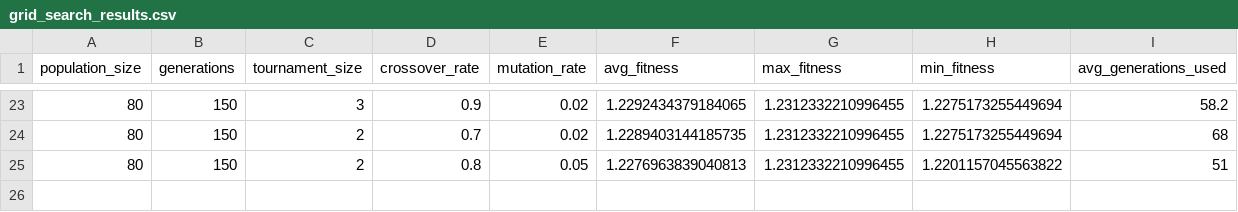
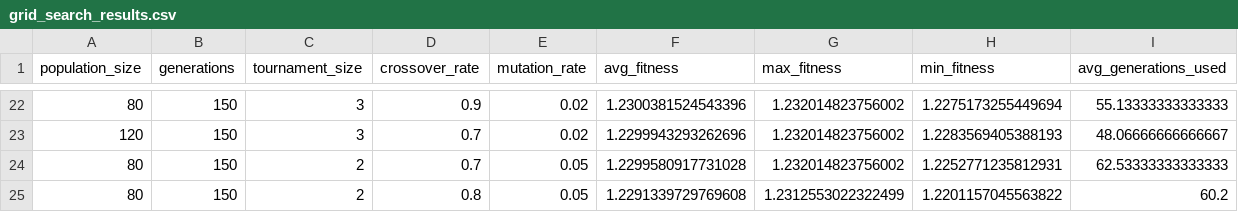
Before and after one commit to LucasCttr/pf-or-scheduler, a CSV file: tuning/grid_search_results.csv, drawn as a sheet; only a part is shown, gaps mark what is left out; the diff covers the shown part only.

```diff
--- a/tuning/grid_search_results.csv
+++ b/tuning/grid_search_results.csv
@@ -23,3 +22,4 @@ population_size,generations,tournament_size,crossover_rate,mutation_rate,avg_fit
-80,150,3,0.9,0.02,1.2292434379184065,1.2312332210996455,1.2275173255449694,58.2
-80,150,2,0.7,0.02,1.2289403144185735,1.2312332210996455,1.2275173255449694,68
-80,150,2,0.8,0.05,1.2276963839040813,1.2312332210996455,1.2201157045563822,51
+80,150,3,0.9,0.02,1.2300381524543396,1.232014823756002,1.2275173255449694,55.13333333333333
+120,150,3,0.7,0.02,1.2299943293262696,1.232014823756002,1.2283569405388193,48.06666666666667
+80,150,2,0.7,0.05,1.2299580917731028,1.232014823756002,1.2252771235812931,62.53333333333333
+80,150,2,0.8,0.05,1.2291339729769608,1.2312553022322499,1.2201157045563822,60.2
```
Also changed, not shown: 6 added rows, 7 removed rows and 52 edited cells elsewhere in this file, 5 other files.
